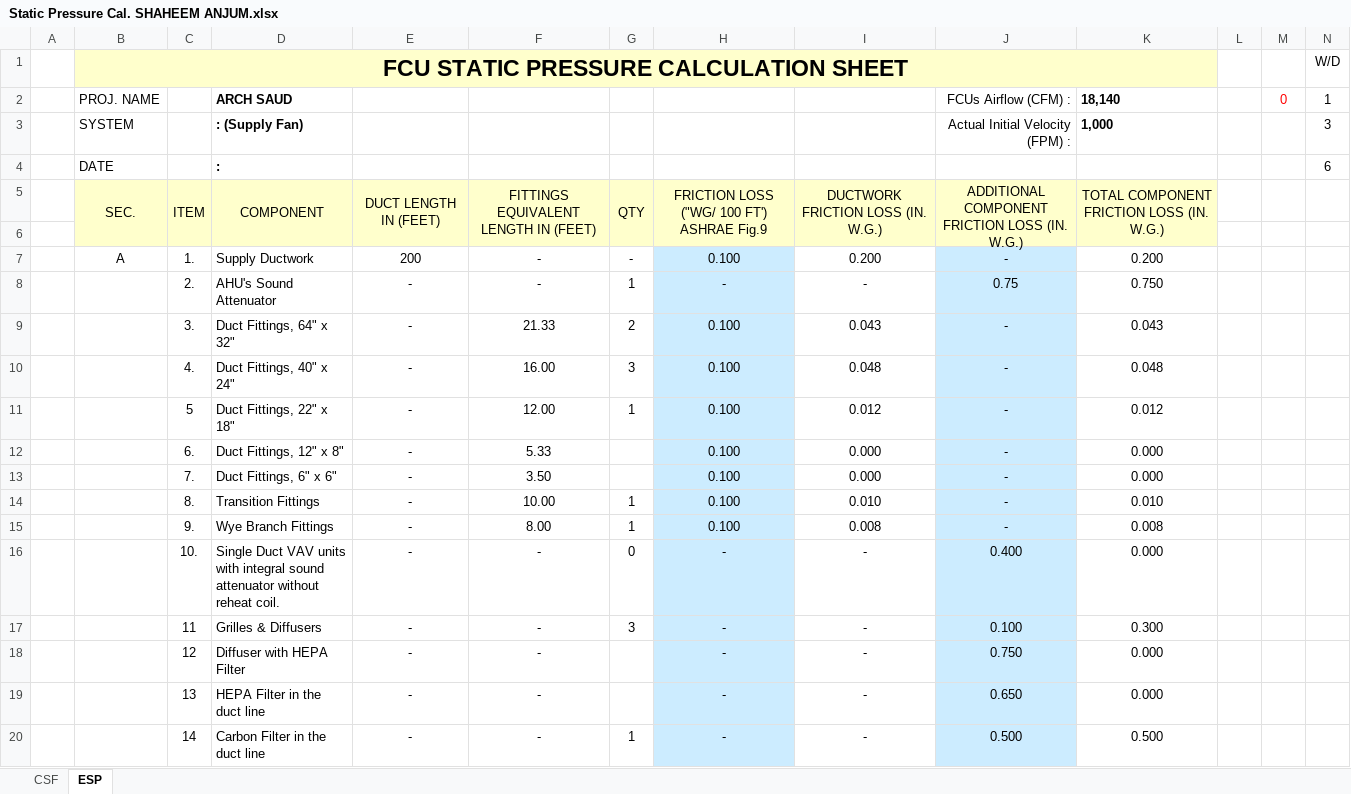
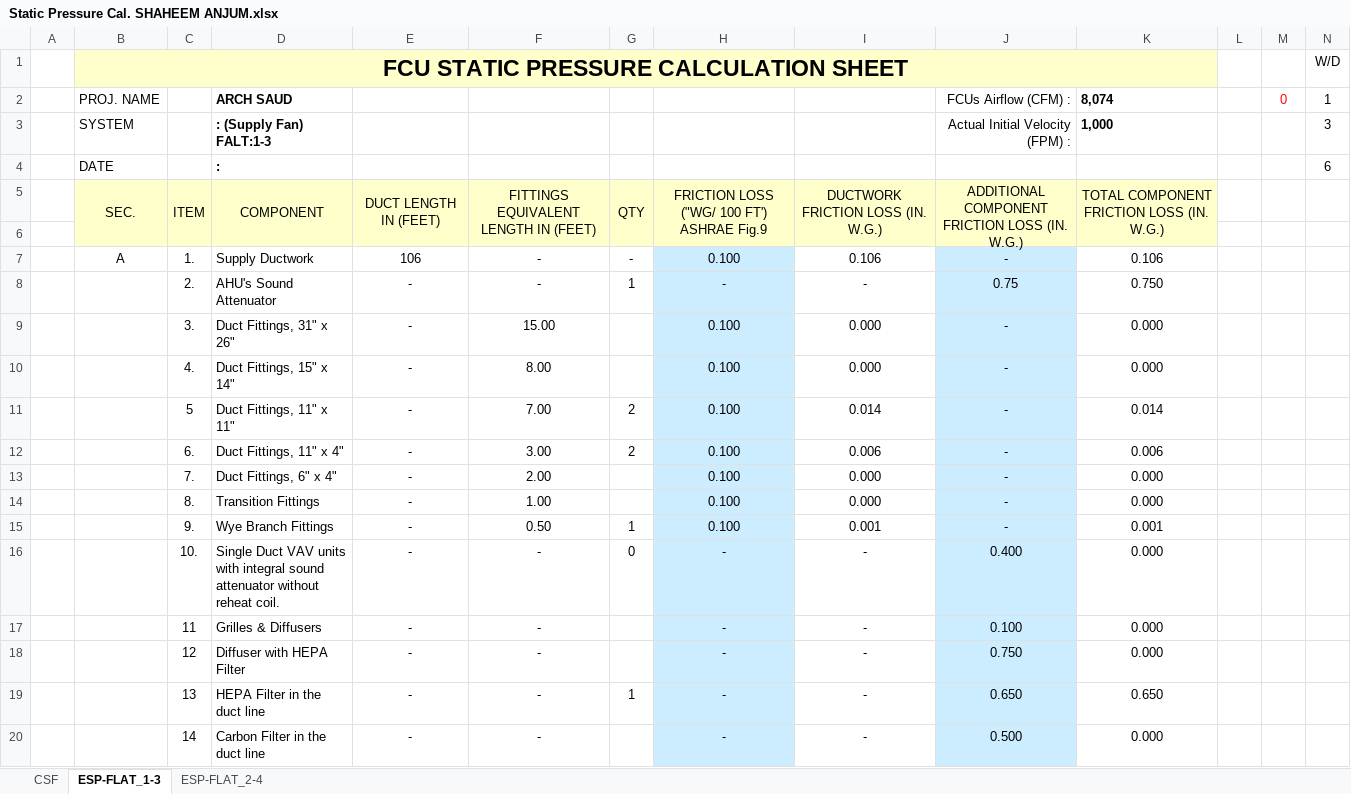
Before and after one commit to shaheem9511/cadFiles, an Excel workbook: Static Pressure Cal. SHAHEEM ANJUM.xlsx, sheet ESP-FLAT_1-3, drawn as a sheet; only a part is shown; values as stored, in another font and other column widths than the file's, no borders; removed rows and columns are numbered as before the commit, all else as after; rows hold the shown columns only; the diff covers the shown part only; the diff names each change by its address in the sheet, - before the commit and + after, or states it on an @@ line.

```diff
--- a/Static Pressure Cal. SHAHEEM ANJUM.xlsx (sheet ESP-FLAT_1-3)
+++ b/Static Pressure Cal. SHAHEEM ANJUM.xlsx (sheet ESP-FLAT_1-3)
-sheet tab: ESP
+sheet tab: ESP-FLAT_1-3
+sheet tab: ESP-FLAT_2-4
-K2: 18,140
+K2: 8,074
-D3: : (Supply Fan)
+D3: : (Supply Fan) FALT:1-3
-E7: 200
+E7: 106
-I7: 0.200
+I7: 0.106
-K7: 0.200
+K7: 0.106
-D9: Duct Fittings, 64" x 32"
+D9: Duct Fittings, 31" x 26"
-F9: 21.33
+F9: 15.00
-G9: 2
+G9: (empty)
-I9: 0.043
+I9: 0.000
-K9: 0.043
+K9: 0.000
-row 10:  |  | 4. | Duct Fittings, 40" x 24" | - | 16.00 | 3 | 0.100 | 0.048 | - | 0.048
-row 11:  |  | 5 | Duct Fittings, 22" x 18" | - | 12.00 | 1 | 0.100 | 0.012 | - | 0.012
-C10: 6.
+C10: 4.
-D10: Duct Fittings, 12" x 8"
+D10: Duct Fittings, 15" x 14"
-F10: 5.33
+F10: 8.00
+row 11:  |  | 5 | Duct Fittings, 11" x 11" | - | 7.00 | 2 | 0.100 | 0.014 | - | 0.014
+row 12:  |  | 6. | Duct Fittings, 11" x 4" | - | 3.00 | 2 | 0.100 | 0.006 | - | 0.006
-D13: Duct Fittings, 6" x 6"
+D13: Duct Fittings, 6" x 4"
-F13: 3.50
+F13: 2.00
-F14: 10.00
+F14: 1.00
-G14: 1
+G14: (empty)
-I14: 0.010
+I14: 0.000
-K14: 0.010
+K14: 0.000
-F15: 8.00
+F15: 0.50
-I15: 0.008
+I15: 0.001
-K15: 0.008
+K15: 0.001
-G17: 3
+G17: (empty)
-K17: 0.300
+K17: 0.000
-G19: (empty)
+G19: 1
-K19: 0.000
+K19: 0.650
-G20: 1
+G20: (empty)
-K20: 0.500
+K20: 0.000
```
Also changed, not shown: 11 edited cells elsewhere in this sheet, formulas that keep their value, 11 other files.
